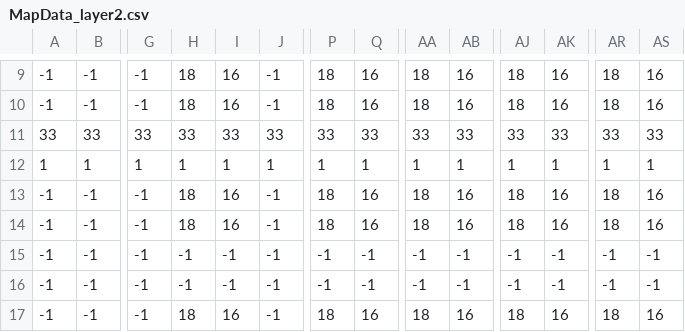
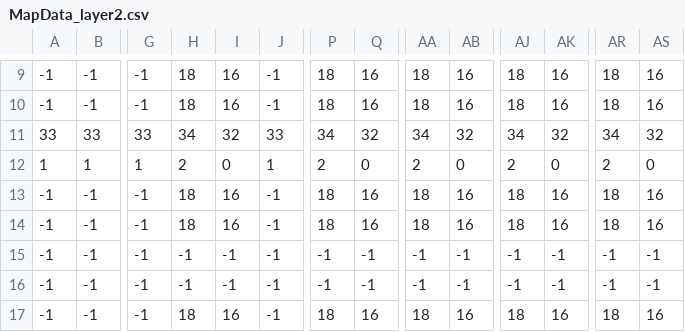
Before and after one commit to UJHa/-WinAPI-DirectX9.0-RPG_Game, a CSV file: WinGameRPG/WinGameRPG/MapData_layer2.csv, drawn as a sheet; only a part is shown, gaps mark what is left out; the diff covers the shown part only; the diff names each change by its address in the sheet, - before the commit and + after, or states it on an @@ line.

```diff
--- a/WinGameRPG/WinGameRPG/MapData_layer2.csv
+++ b/WinGameRPG/WinGameRPG/MapData_layer2.csv
-H11: 33
+H11: 34
-I11: 33
+I11: 32
-P11: 33
+P11: 34
-Q11: 33
+Q11: 32
-AA11: 33
+AA11: 34
-AB11: 33
+AB11: 32
-AJ11: 33
+AJ11: 34
-AK11: 33
+AK11: 32
-AR11: 33
+AR11: 34
-AS11: 33
+AS11: 32
-H12: 1
+H12: 2
-I12: 1
+I12: 0
-P12: 1
+P12: 2
-Q12: 1
+Q12: 0
-AA12: 1
+AA12: 2
-AB12: 1
+AB12: 0
-AJ12: 1
+AJ12: 2
-AK12: 1
+AK12: 0
-AR12: 1
+AR12: 2
-AS12: 1
+AS12: 0
```
Also changed, not shown: 40 edited cells elsewhere in this file, 13 other files.
